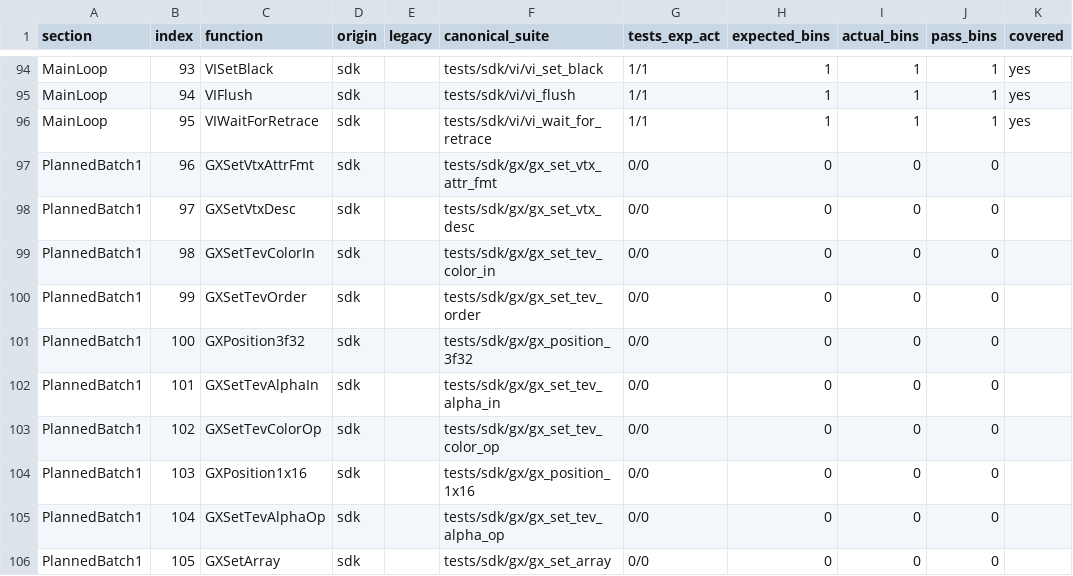
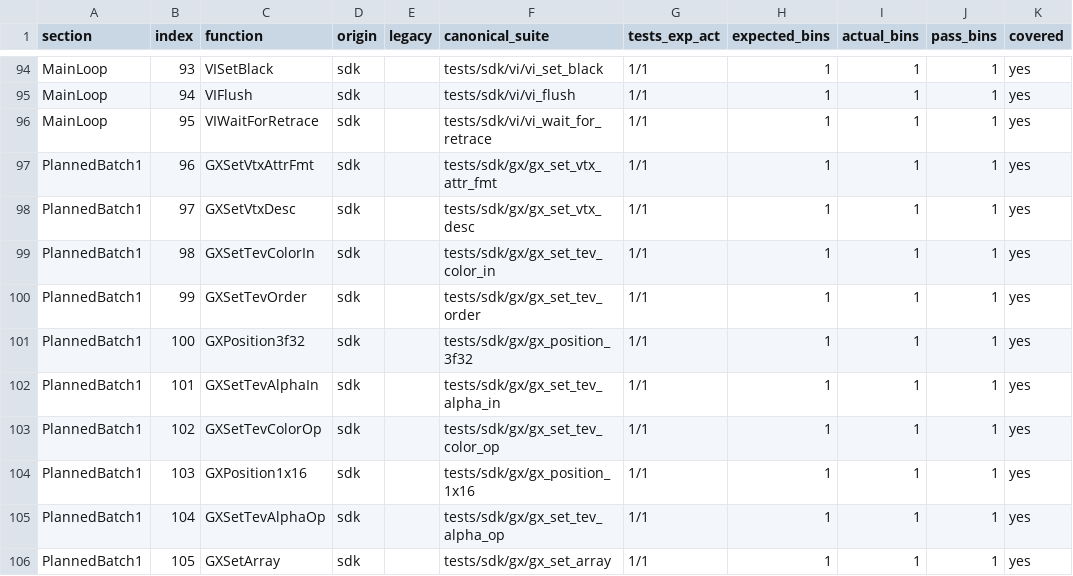
Before and after one commit to ai-tdd-labs/gamecube-port, a CSV file: docs/sdk/mp4/MP4_chain_all.csv, drawn as a sheet; only a part is shown, gaps mark what is left out.

Commit message:
gx: add MP4 callsite tests for GX attr/tev/pos/array (batch 1)

```diff
--- a/docs/sdk/mp4/MP4_chain_all.csv
+++ b/docs/sdk/mp4/MP4_chain_all.csv
@@ -96,11 +96,11 @@ MainLoop,94,VIFlush,sdk,,tests/sdk/vi/vi_flush,1/1,1,1,1,yes
 MainLoop,95,VIWaitForRetrace,sdk,,tests/sdk/vi/vi_wait_for_retrace,1/1,1,1,1,yes
-PlannedBatch1,96,GXSetVtxAttrFmt,sdk,,tests/sdk/gx/gx_set_vtx_attr_fmt,0/0,0,0,0,
-PlannedBatch1,97,GXSetVtxDesc,sdk,,tests/sdk/gx/gx_set_vtx_desc,0/0,0,0,0,
-PlannedBatch1,98,GXSetTevColorIn,sdk,,tests/sdk/gx/gx_set_tev_color_in,0/0,0,0,0,
-PlannedBatch1,99,GXSetTevOrder,sdk,,tests/sdk/gx/gx_set_tev_order,0/0,0,0,0,
-PlannedBatch1,100,GXPosition3f32,sdk,,tests/sdk/gx/gx_position_3f32,0/0,0,0,0,
-PlannedBatch1,101,GXSetTevAlphaIn,sdk,,tests/sdk/gx/gx_set_tev_alpha_in,0/0,0,0,0,
-PlannedBatch1,102,GXSetTevColorOp,sdk,,tests/sdk/gx/gx_set_tev_color_op,0/0,0,0,0,
-PlannedBatch1,103,GXPosition1x16,sdk,,tests/sdk/gx/gx_position_1x16,0/0,0,0,0,
-PlannedBatch1,104,GXSetTevAlphaOp,sdk,,tests/sdk/gx/gx_set_tev_alpha_op,0/0,0,0,0,
-PlannedBatch1,105,GXSetArray,sdk,,tests/sdk/gx/gx_set_array,0/0,0,0,0,
+PlannedBatch1,96,GXSetVtxAttrFmt,sdk,,tests/sdk/gx/gx_set_vtx_attr_fmt,1/1,1,1,1,yes
+PlannedBatch1,97,GXSetVtxDesc,sdk,,tests/sdk/gx/gx_set_vtx_desc,1/1,1,1,1,yes
+PlannedBatch1,98,GXSetTevColorIn,sdk,,tests/sdk/gx/gx_set_tev_color_in,1/1,1,1,1,yes
+PlannedBatch1,99,GXSetTevOrder,sdk,,tests/sdk/gx/gx_set_tev_order,1/1,1,1,1,yes
+PlannedBatch1,100,GXPosition3f32,sdk,,tests/sdk/gx/gx_position_3f32,1/1,1,1,1,yes
+PlannedBatch1,101,GXSetTevAlphaIn,sdk,,tests/sdk/gx/gx_set_tev_alpha_in,1/1,1,1,1,yes
+PlannedBatch1,102,GXSetTevColorOp,sdk,,tests/sdk/gx/gx_set_tev_color_op,1/1,1,1,1,yes
+PlannedBatch1,103,GXPosition1x16,sdk,,tests/sdk/gx/gx_position_1x16,1/1,1,1,1,yes
+PlannedBatch1,104,GXSetTevAlphaOp,sdk,,tests/sdk/gx/gx_set_tev_alpha_op,1/1,1,1,1,yes
+PlannedBatch1,105,GXSetArray,sdk,,tests/sdk/gx/gx_set_array,1/1,1,1,1,yes
```
Also changed, not shown: 51 other files.
